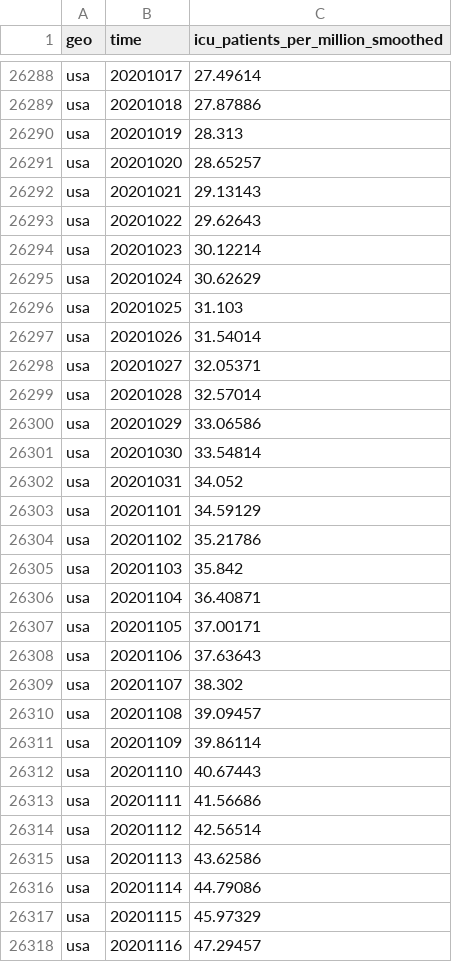
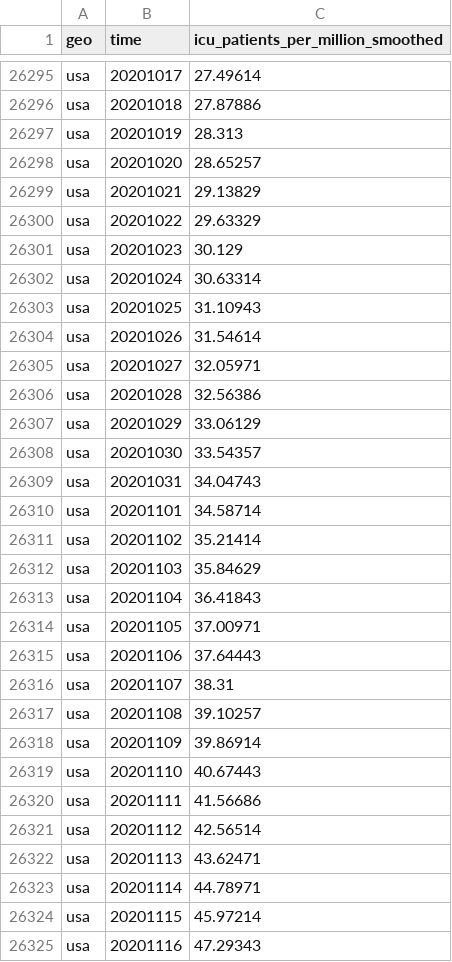
Before and after one commit to open-numbers/ddf--open_numbers--owid_covid_19, a CSV file: ddf--datapoints--icu_patients_per_million_smoothed--by--geo--time.csv, drawn as a sheet; only a part is shown, gaps mark what is left out; the diff covers the shown part only.

Commit message:
auto generated dataset

```diff
--- a/ddf--datapoints--icu_patients_per_million_smoothed--by--geo--time.csv
+++ b/ddf--datapoints--icu_patients_per_million_smoothed--by--geo--time.csv
@@ -26291,22 +26298,22 @@ usa,20201019,28.313
 usa,20201020,28.65257
-usa,20201021,29.13143
-usa,20201022,29.62643
-usa,20201023,30.12214
-usa,20201024,30.62629
-usa,20201025,31.103
-usa,20201026,31.54014
-usa,20201027,32.05371
-usa,20201028,32.57014
-usa,20201029,33.06586
-usa,20201030,33.54814
-usa,20201031,34.052
-usa,20201101,34.59129
-usa,20201102,35.21786
-usa,20201103,35.842
-usa,20201104,36.40871
-usa,20201105,37.00171
-usa,20201106,37.63643
-usa,20201107,38.302
-usa,20201108,39.09457
-usa,20201109,39.86114
+usa,20201021,29.13829
+usa,20201022,29.63329
+usa,20201023,30.129
+usa,20201024,30.63314
+usa,20201025,31.10943
+usa,20201026,31.54614
+usa,20201027,32.05971
+usa,20201028,32.56386
+usa,20201029,33.06129
+usa,20201030,33.54357
+usa,20201031,34.04743
+usa,20201101,34.58714
+usa,20201102,35.21414
+usa,20201103,35.84629
+usa,20201104,36.41843
+usa,20201105,37.00971
+usa,20201106,37.64443
+usa,20201107,38.31
+usa,20201108,39.10257
+usa,20201109,39.86914
 usa,20201110,40.67443
@@ -26314,5 +26321,5 @@ usa,20201111,41.56686
 usa,20201112,42.56514
-usa,20201113,43.62586
-usa,20201114,44.79086
-usa,20201115,45.97329
-usa,20201116,47.29457
+usa,20201113,43.62471
+usa,20201114,44.78971
+usa,20201115,45.97214
+usa,20201116,47.29343
```
Also changed, not shown: 8 added rows and 65 edited cells elsewhere in this file, ddf--datapoints--hosp_patients_per_million_smoothed--by--geo--time.csv, ddf--datapoints--icu_patients--by--geo--time.csv, 57 other files.
